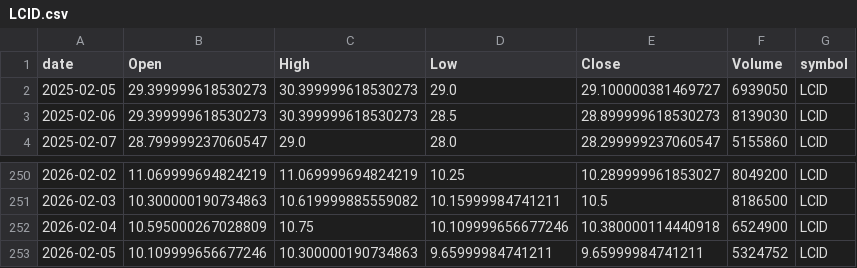
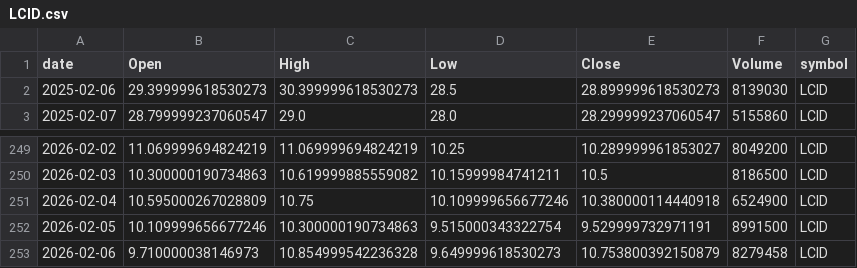
Before and after one commit to jauresfranck/pipeline_donnes-collectes_nettoye, a CSV file: data/LCID.csv, drawn as a sheet; only a part is shown, gaps mark what is left out.

```diff
--- a/data/LCID.csv
+++ b/data/LCID.csv
@@ -1,3 +1,2 @@
 date,Open,High,Low,Close,Volume,symbol
-2025-02-05,29.399999618530273,30.399999618530273,29.0,29.100000381469727,6939050,LCID
 2025-02-06,29.399999618530273,30.399999618530273,28.5,28.899999618530273,8139030,LCID
@@ -252,2 +251,3 @@ date,Open,High,Low,Close,Volume,symbol
 2026-02-04,10.595000267028809,10.75,10.109999656677246,10.380000114440918,6524900,LCID
-2026-02-05,10.109999656677246,10.300000190734863,9.65999984741211,9.65999984741211,5324752,LCID
+2026-02-05,10.109999656677246,10.300000190734863,9.515000343322754,9.529999732971191,8991500,LCID
+2026-02-06,9.710000038146973,10.854999542236328,9.649999618530273,10.753800392150879,8279458,LCID
```
Also changed, not shown: data/AAPL.csv, data/ALL_YFINANCE.csv, 23 other files.
